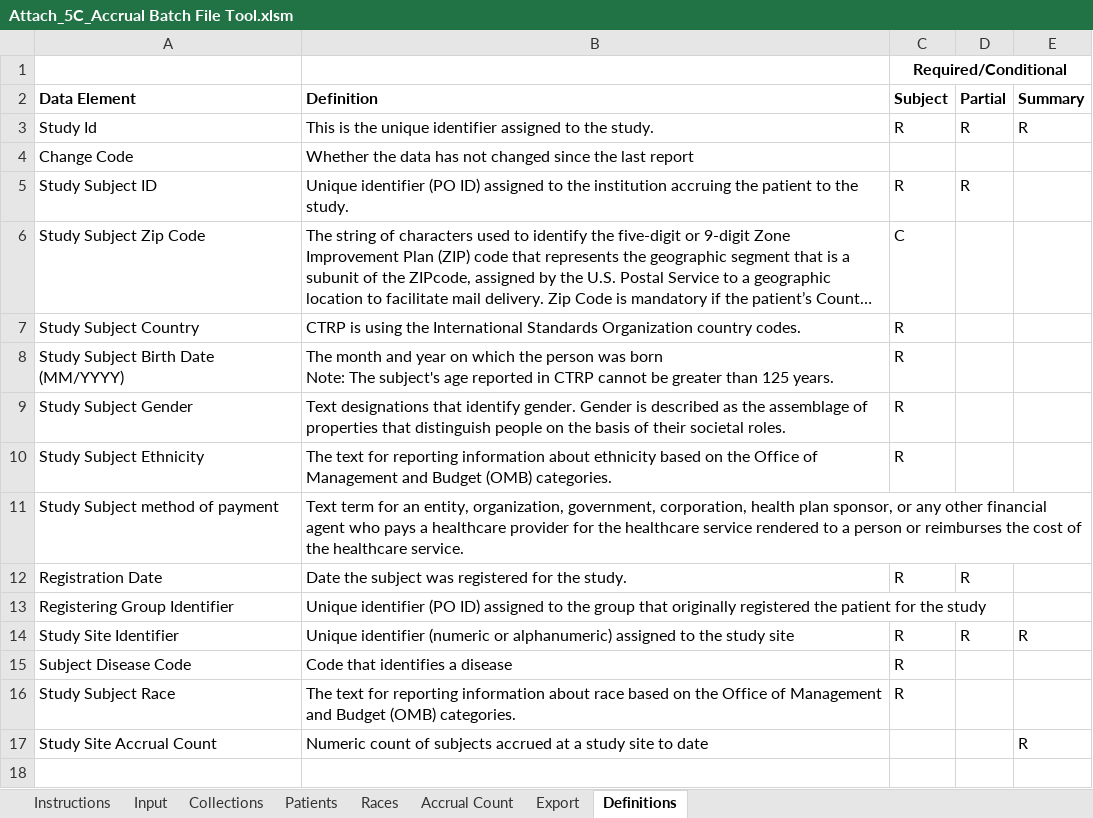
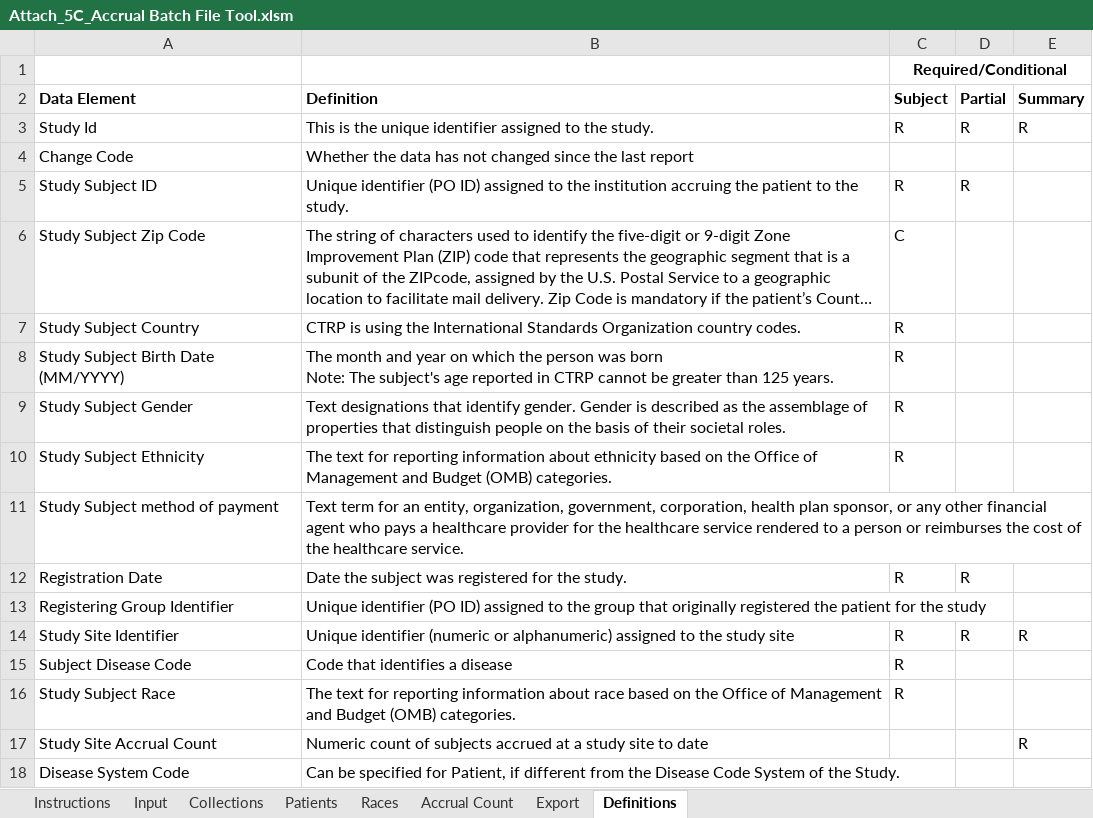
Before and after one commit to BIAD/ctrp_docs, an Excel workbook: Attach_5C_Accrual Batch File Tool.xlsm, sheet Definitions, drawn as a sheet; long unchanged cells end in …; values as stored, in another font and other column widths than the file's, no borders; the diff names each change by its address in the sheet, - before the commit and + after, or states it on an @@ line.

Commit message:
Added Disease Code System

```diff
--- a/Attach_5C_Accrual Batch File Tool.xlsm (sheet Definitions)
+++ b/Attach_5C_Accrual Batch File Tool.xlsm (sheet Definitions)
+row 18: Disease System Code | Can be specified for Patient, if different from the Disease Code System of the Study.
```
Also changed, not shown: sheet Instructions, sheet Patients, sheet Input, hidden cells, charts or pictures.
